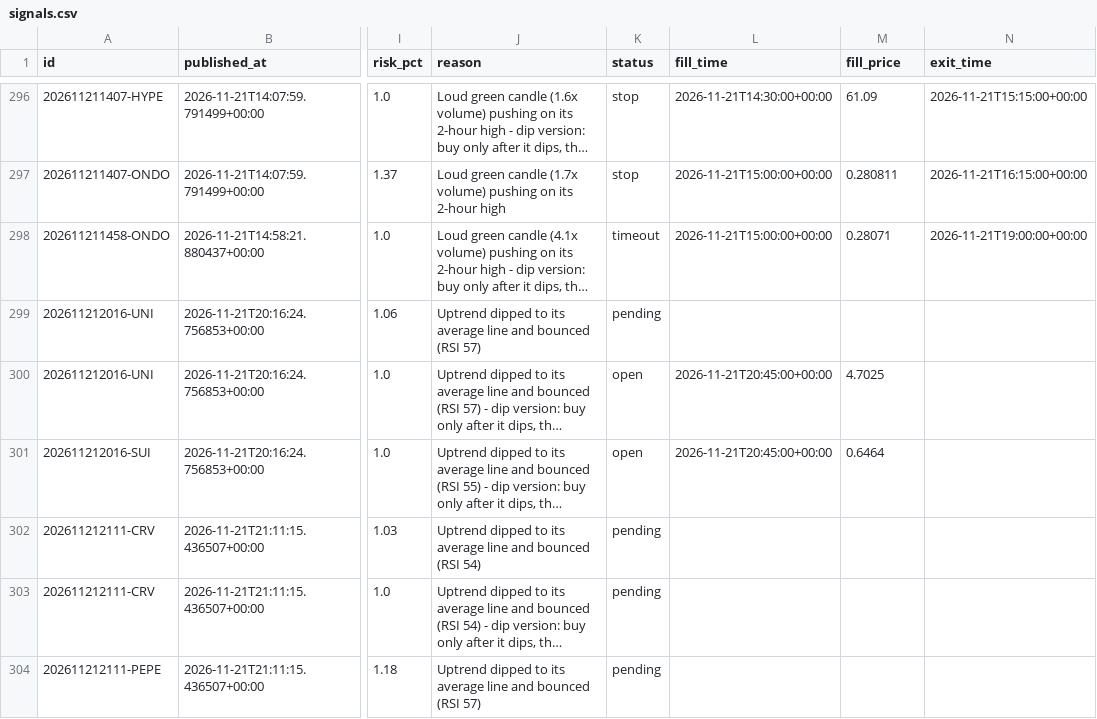
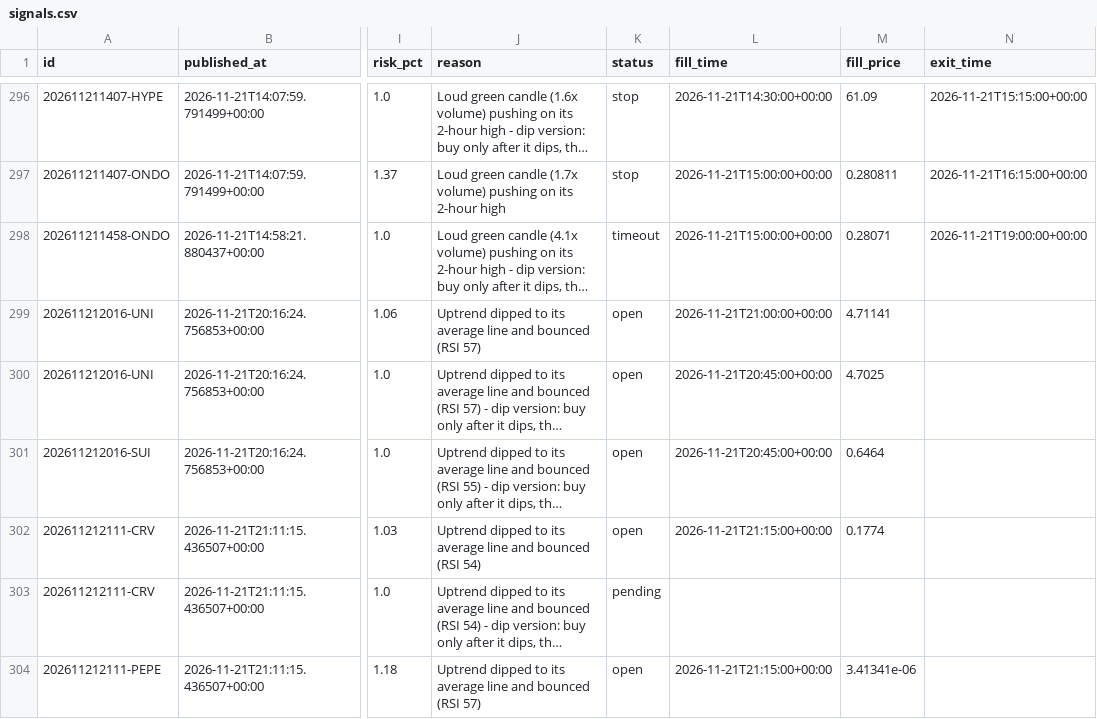
Before and after one commit to tauhid97/Crypto-Boss, a CSV file: data/signals.csv, drawn as a sheet; only a part is shown, gaps mark what is left out; long unchanged cells end in …; the diff names each change by its address in the sheet, - before the commit and + after, or states it on an @@ line.

```diff
--- a/data/signals.csv
+++ b/data/signals.csv
-K299 (status): pending
+K299 (status): open
-L299 (fill_time): (empty)
+L299 (fill_time): 2026-11-21T21:00:00+00:00
-M299 (fill_price): (empty)
+M299 (fill_price): 4.71141
-K302 (status): pending
+K302 (status): open
-L302 (fill_time): (empty)
+L302 (fill_time): 2026-11-21T21:15:00+00:00
-M302 (fill_price): (empty)
+M302 (fill_price): 0.1774
-K304 (status): pending
+K304 (status): open
-L304 (fill_time): (empty)
+L304 (fill_time): 2026-11-21T21:15:00+00:00
-M304 (fill_price): (empty)
+M304 (fill_price): 3.41341e-06
```
Also changed, not shown: 1 other file.
